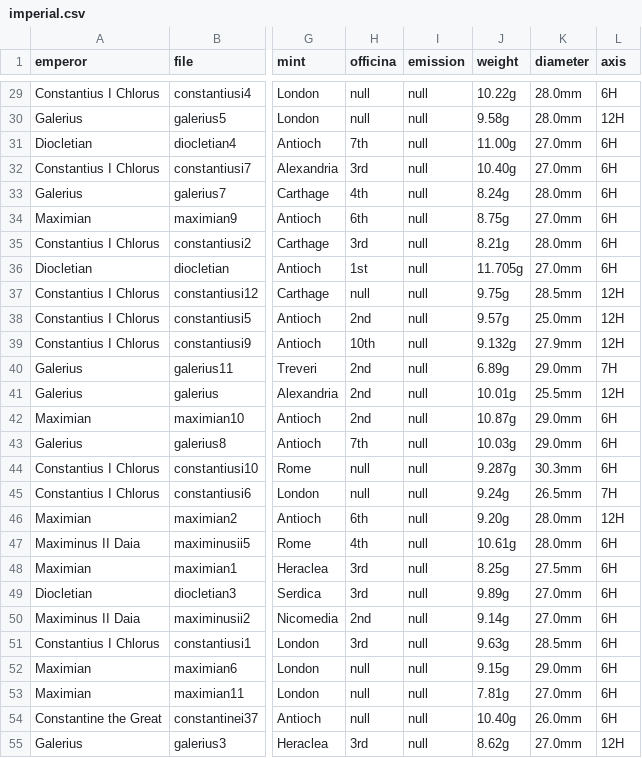
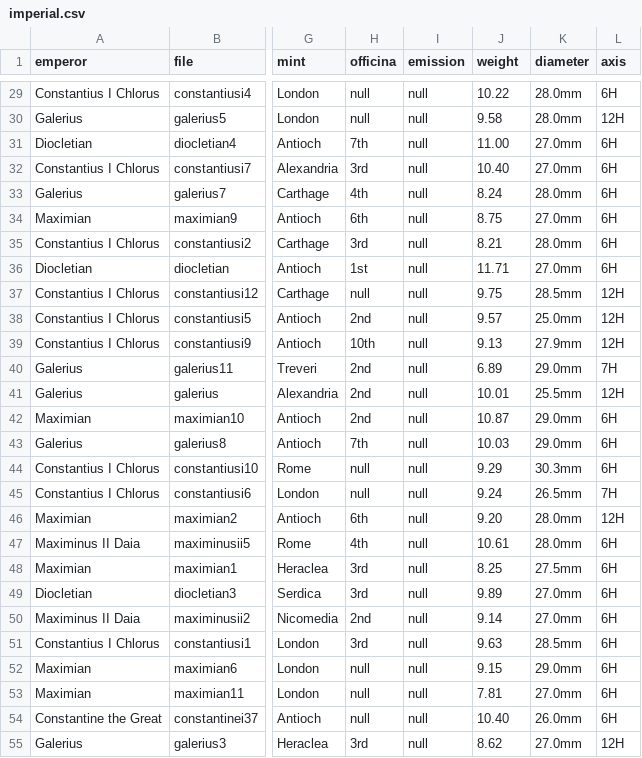
Before and after one commit to badlight/josephscoins, a CSV file: data/imperial.csv, drawn as a sheet; only a part is shown, gaps mark what is left out; the diff covers the shown part only; the diff names each change by its address in the sheet, - before the commit and + after, or states it on an @@ line.

```diff
--- a/data/imperial.csv
+++ b/data/imperial.csv
-J29 (weight): 10.22g
+J29 (weight): 10.22
-J30 (weight): 9.58g
+J30 (weight): 9.58
-J31 (weight): 11.00g
+J31 (weight): 11.00
-J32 (weight): 10.40g
+J32 (weight): 10.40
-J33 (weight): 8.24g
+J33 (weight): 8.24
-J34 (weight): 8.75g
+J34 (weight): 8.75
-J35 (weight): 8.21g
+J35 (weight): 8.21
-J36 (weight): 11.705g
+J36 (weight): 11.71
-J37 (weight): 9.75g
+J37 (weight): 9.75
-J38 (weight): 9.57g
+J38 (weight): 9.57
-J39 (weight): 9.132g
+J39 (weight): 9.13
-J40 (weight): 6.89g
+J40 (weight): 6.89
-J41 (weight): 10.01g
+J41 (weight): 10.01
-J42 (weight): 10.87g
+J42 (weight): 10.87
-J43 (weight): 10.03g
+J43 (weight): 10.03
-J44 (weight): 9.287g
+J44 (weight): 9.29
-J45 (weight): 9.24g
+J45 (weight): 9.24
-J46 (weight): 9.20g
+J46 (weight): 9.20
-J47 (weight): 10.61g
+J47 (weight): 10.61
-J48 (weight): 8.25g
+J48 (weight): 8.25
-J49 (weight): 9.89g
+J49 (weight): 9.89
-J50 (weight): 9.14g
+J50 (weight): 9.14
-J51 (weight): 9.63g
+J51 (weight): 9.63
-J52 (weight): 9.15g
+J52 (weight): 9.15
-J53 (weight): 7.81g
+J53 (weight): 7.81
-J54 (weight): 10.40g
+J54 (weight): 10.40
-J55 (weight): 8.62g
+J55 (weight): 8.62
```
Also changed, not shown: 169 edited cells elsewhere in this file, data/byzantine.csv, data/provincial.csv, 2 other files.
